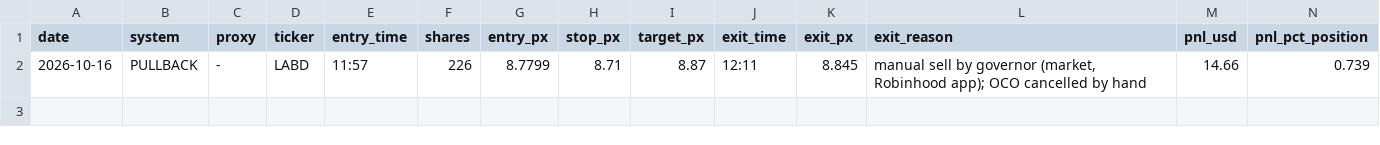
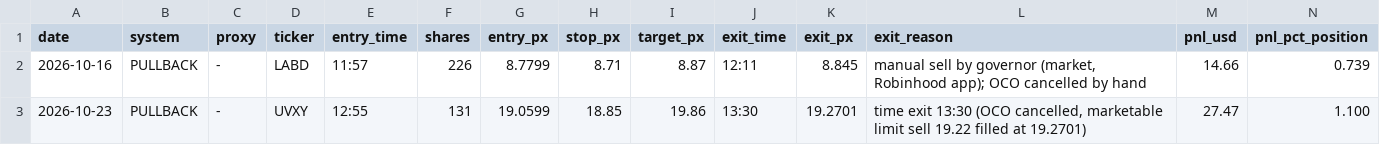
Before and after one commit to adamelci-22/Main, a CSV file: archive/live_trades.csv, drawn as a sheet; only a part is shown; rows hold the shown columns only; the diff names each change by its address in the sheet, - before the commit and + after, or states it on an @@ line.

```diff
--- a/archive/live_trades.csv
+++ b/archive/live_trades.csv
+row 3: 2026-10-23 | PULLBACK | - | UVXY | 12:55 | 131 | 19.0599 | 18.85 | 19.86 | 13:30 | 19.2701 | time exit 13:30 (OCO cancelled, marketable limit sell 19.22 filled at 19.2701) | 27.47 | 1.100
```
Also changed, not shown: archive/execution_log.csv, archive/paper_trades.csv, 2 other files.
